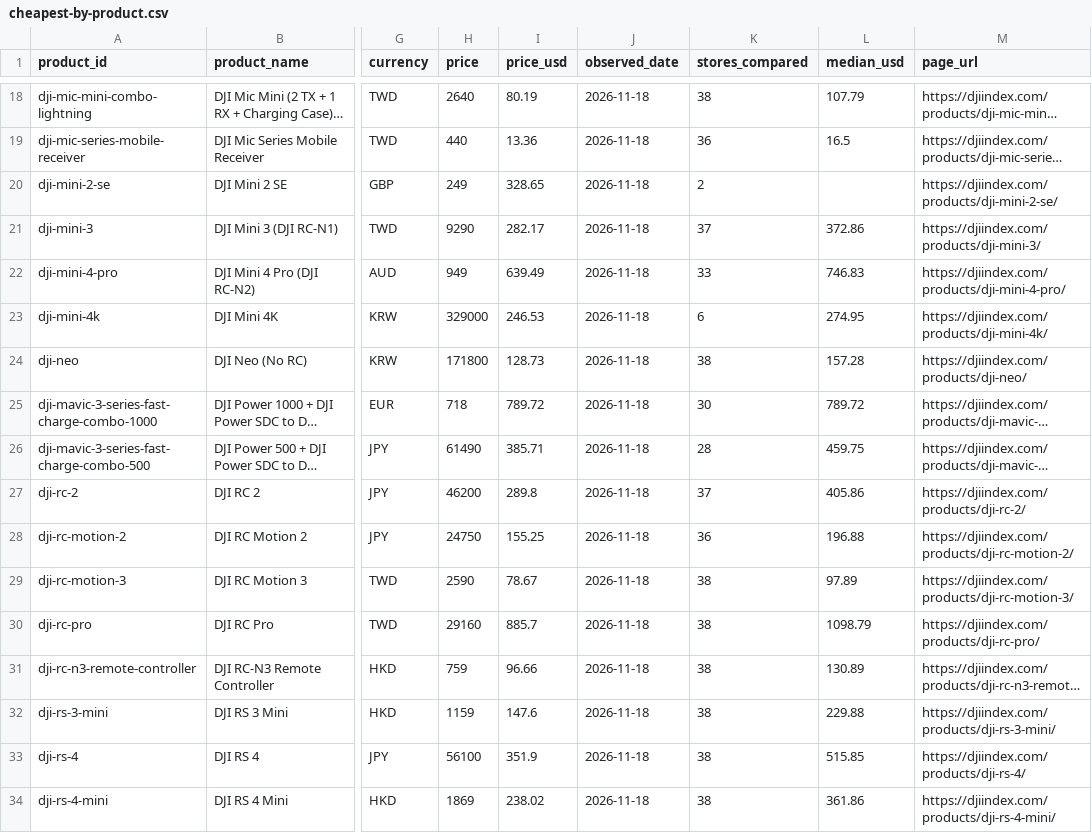
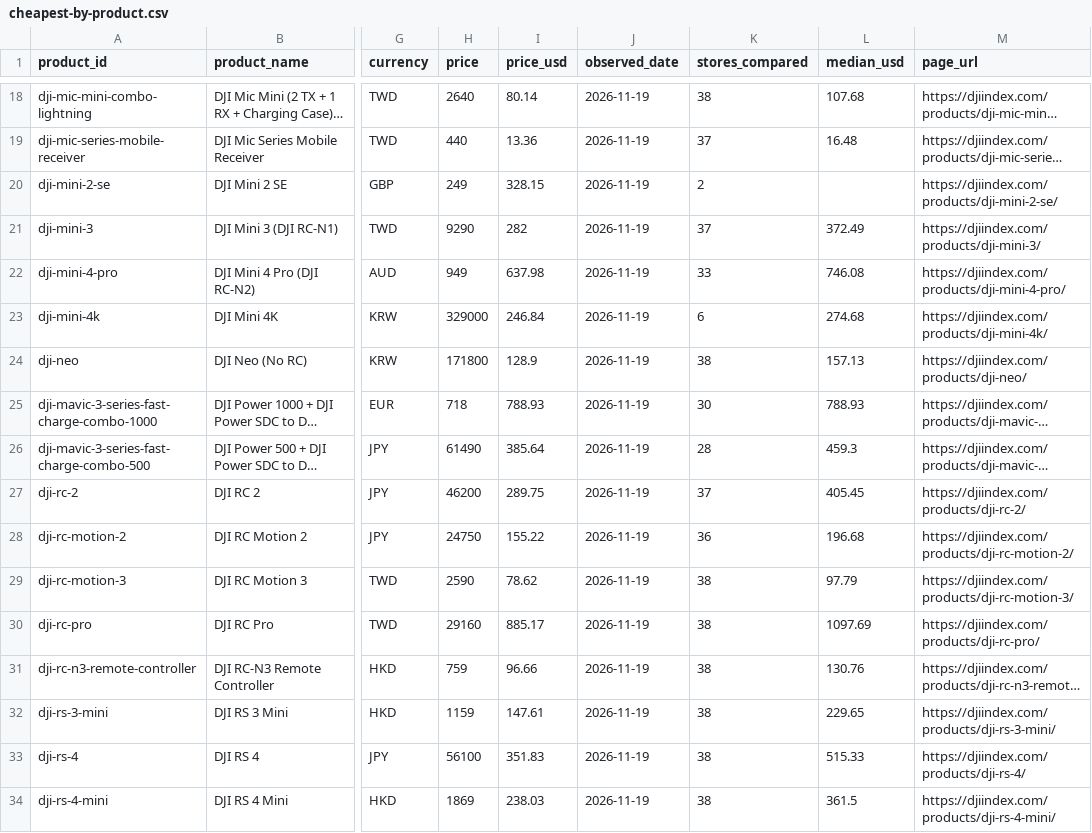
Before and after one commit to rajkumar4152/dji-store-prices, a CSV file: data/cheapest-by-product.csv, drawn as a sheet; only a part is shown, gaps mark what is left out; long unchanged cells end in …; the diff covers the shown part only; the diff names each change by its address in the sheet, - before the commit and + after, or states it on an @@ line.

```diff
--- a/data/cheapest-by-product.csv
+++ b/data/cheapest-by-product.csv
-I18 (price_usd): 80.19
+I18 (price_usd): 80.14
-J18:J34 (observed_date): 2026-11-18
+J18:J34 (observed_date): 2026-11-19
-L18 (median_usd): 107.79
+L18 (median_usd): 107.68
-K19 (stores_compared): 36
+K19 (stores_compared): 37
-L19 (median_usd): 16.5
+L19 (median_usd): 16.48
-I20 (price_usd): 328.65
+I20 (price_usd): 328.15
-I21 (price_usd): 282.17
+I21 (price_usd): 282
-L21 (median_usd): 372.86
+L21 (median_usd): 372.49
-I22 (price_usd): 639.49
+I22 (price_usd): 637.98
-L22 (median_usd): 746.83
+L22 (median_usd): 746.08
-I23 (price_usd): 246.53
+I23 (price_usd): 246.84
-L23 (median_usd): 274.95
+L23 (median_usd): 274.68
-I24 (price_usd): 128.73
+I24 (price_usd): 128.9
-L24 (median_usd): 157.28
+L24 (median_usd): 157.13
-I25 (price_usd): 789.72
+I25 (price_usd): 788.93
-L25 (median_usd): 789.72
+L25 (median_usd): 788.93
-I26 (price_usd): 385.71
+I26 (price_usd): 385.64
-L26 (median_usd): 459.75
+L26 (median_usd): 459.3
-I27 (price_usd): 289.8
+I27 (price_usd): 289.75
-L27 (median_usd): 405.86
+L27 (median_usd): 405.45
-I28 (price_usd): 155.25
+I28 (price_usd): 155.22
-L28 (median_usd): 196.88
+L28 (median_usd): 196.68
-I29 (price_usd): 78.67
+I29 (price_usd): 78.62
-L29 (median_usd): 97.89
+L29 (median_usd): 97.79
-I30 (price_usd): 885.7
+I30 (price_usd): 885.17
-L30 (median_usd): 1098.79
+L30 (median_usd): 1097.69
-L31 (median_usd): 130.89
+L31 (median_usd): 130.76
-I32 (price_usd): 147.6
+I32 (price_usd): 147.61
-L32 (median_usd): 229.88
+L32 (median_usd): 229.65
-I33 (price_usd): 351.9
+I33 (price_usd): 351.83
-L33 (median_usd): 515.85
+L33 (median_usd): 515.33
-I34 (price_usd): 238.02
+I34 (price_usd): 238.03
-L34 (median_usd): 361.86
+L34 (median_usd): 361.5
```
Also changed, not shown: 151 edited cells elsewhere in this file, 2 other files.
